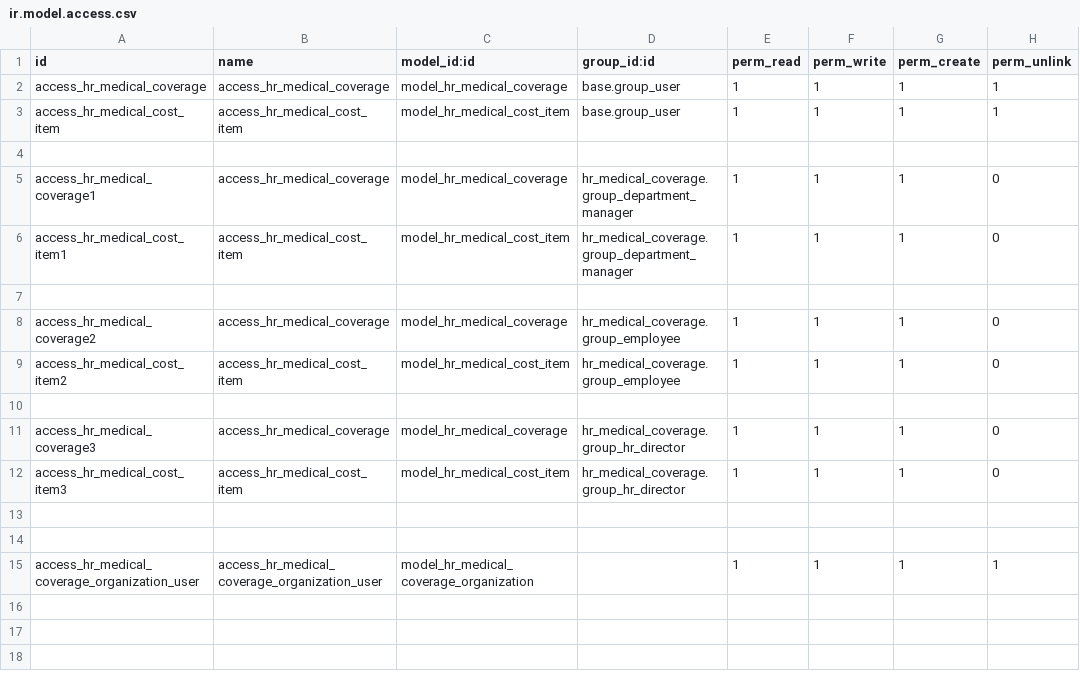
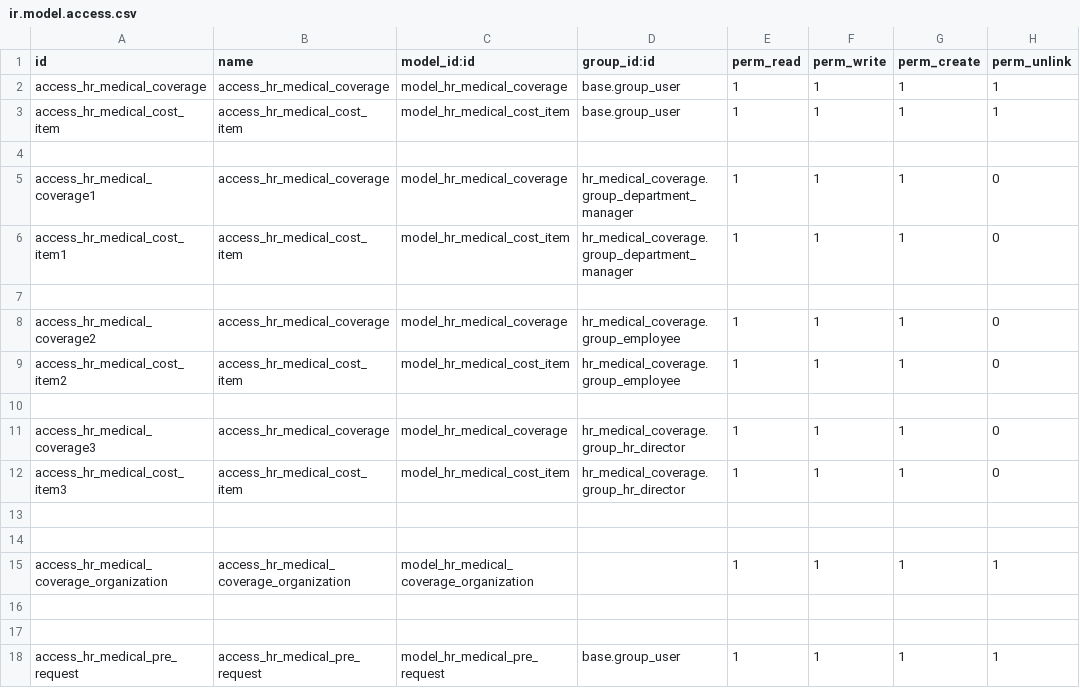
Before and after one commit to STransform/ospm, a CSV file: custom-addons/hr_medical_coverage/security/ir.model.access.csv, drawn as a sheet.

Commit message:
Medical Pre Request

```diff
--- a/custom-addons/hr_medical_coverage/security/ir.model.access.csv
+++ b/custom-addons/hr_medical_coverage/security/ir.model.access.csv
@@ -14,2 +14,5 @@ access_hr_medical_cost_item3,access_hr_medical_cost_item,model_hr_medical_cost_i
 
-access_hr_medical_coverage_organization_user,access_hr_medical_coverage_organization_user,model_hr_medical_coverage_organization,,1,1,1,1
+access_hr_medical_coverage_organization,access_hr_medical_coverage_organization,model_hr_medical_coverage_organization,,1,1,1,1
+
+
+access_hr_medical_pre_request, access_hr_medical_pre_request,model_hr_medical_pre_request,base.group_user, 1,1,1,1
```
Also changed, not shown: 2 other files.
